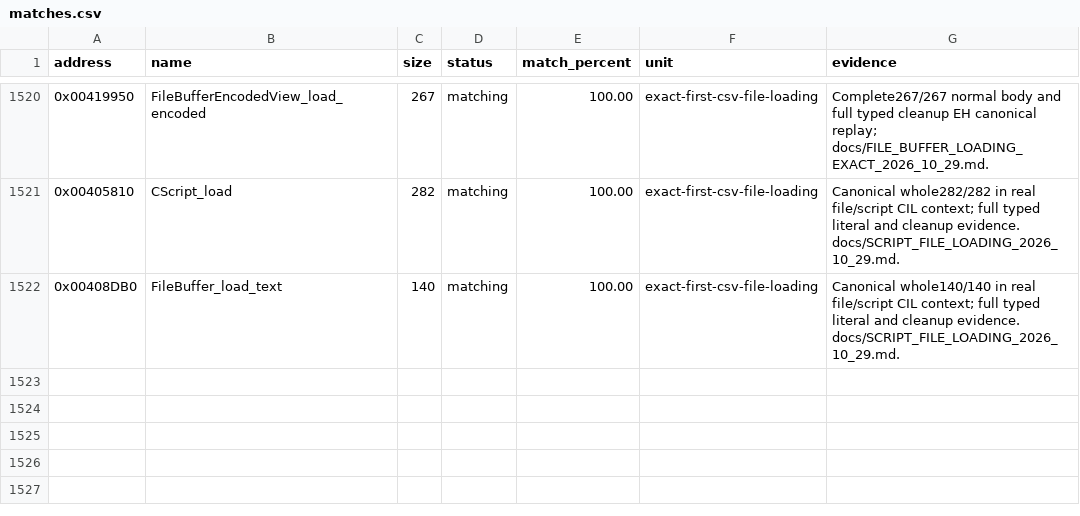
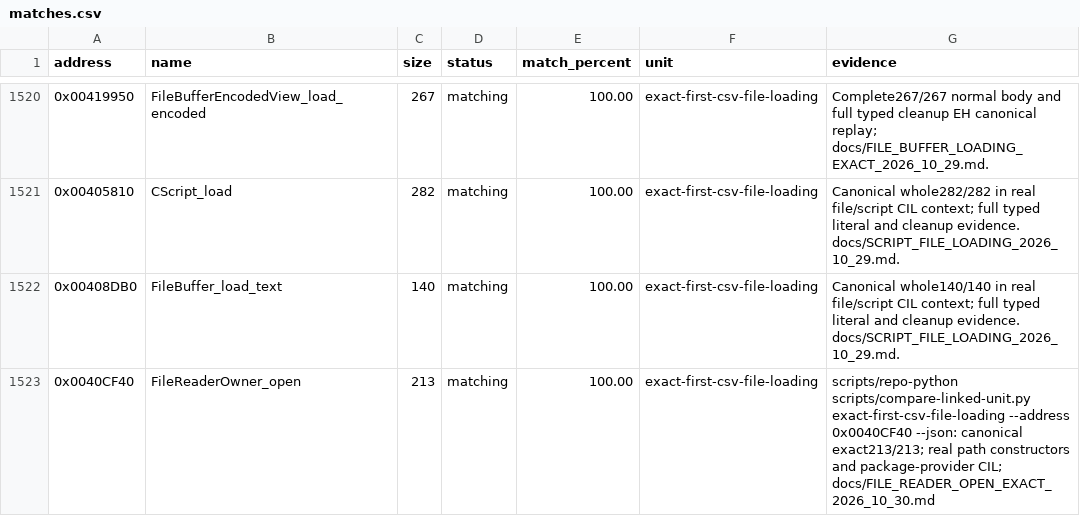
Before and after one commit to N0zoM1z0/th105, a CSV file: config/matches.csv, drawn as a sheet; only a part is shown, gaps mark what is left out; the diff names each change by its address in the sheet, - before the commit and + after, or states it on an @@ line.

Commit message:
gpt-dots: recover exact reader opening from constructor context
Co-authored-by: gensokyo-dev <342580529+gensokyo-dev@users.noreply.github.com>

```diff
--- a/config/matches.csv
+++ b/config/matches.csv
+row 1523: 0x0040CF40 | FileReaderOwner_open | 213 | matching | 100.00 | exact-first-csv-file-loading | scripts/repo-python scripts/compare-linked-unit.py exact-first-csv-file-loading --address 0x0040CF40 --json: canonical exact213/213; real path constructors and package-provider CIL; docs/FILE_READER_OPEN_EXACT_2026_10_30.md
```
Also changed, not shown: config/function-origins.csv, 16 other files.
